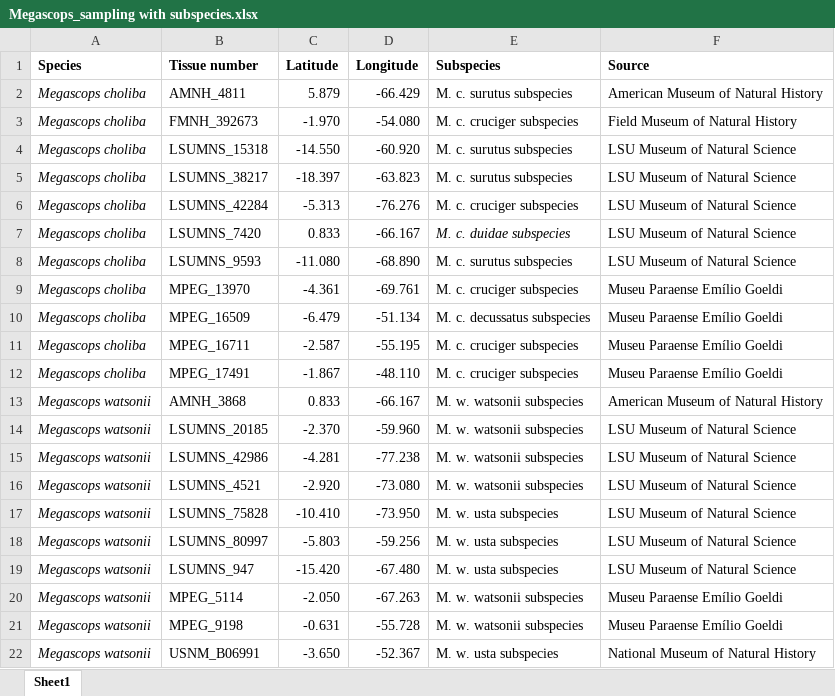
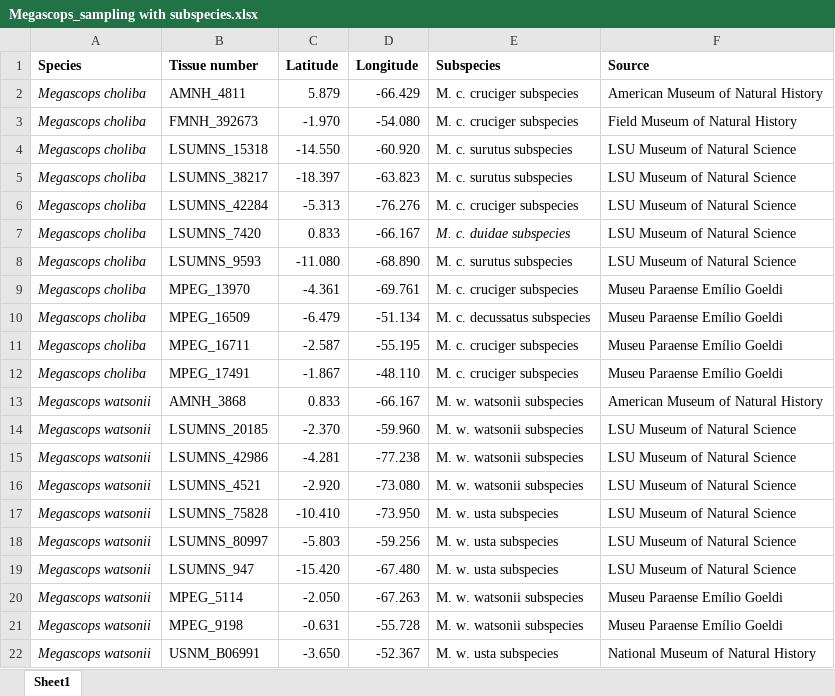
Before and after one commit to tokyonymph/Bioinformatics_Spring2024, an Excel workbook: Independent Project/Megascops_sampling with subspecies.xlsx, sheet Sheet1, drawn as a sheet; values as stored, in another font and other column widths than the file's, no borders; the diff names each change by its address in the sheet, - before the commit and + after, or states it on an @@ line.

Commit message:
More on Final Project
More files relating to my final project have been added.

```diff
--- a/Independent Project/Megascops_sampling with subspecies.xlsx (sheet Sheet1)
+++ b/Independent Project/Megascops_sampling with subspecies.xlsx (sheet Sheet1)
-E2 (Subspecies): M. c. surutus subspecies
+E2 (Subspecies): M. c. cruciger subspecies
```
Also changed, not shown: 31 other files.
